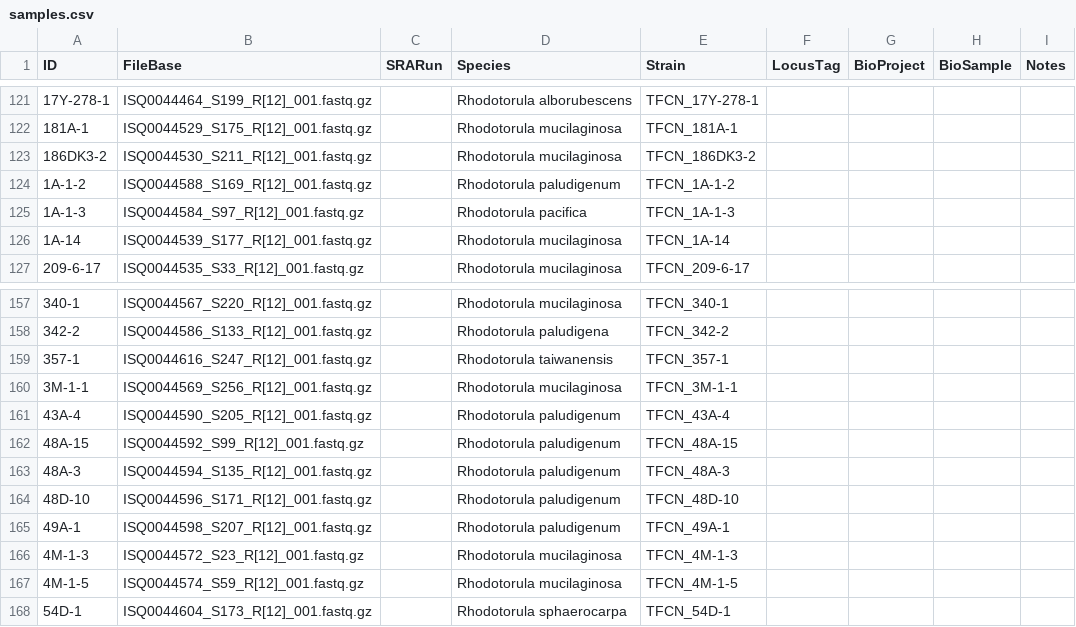
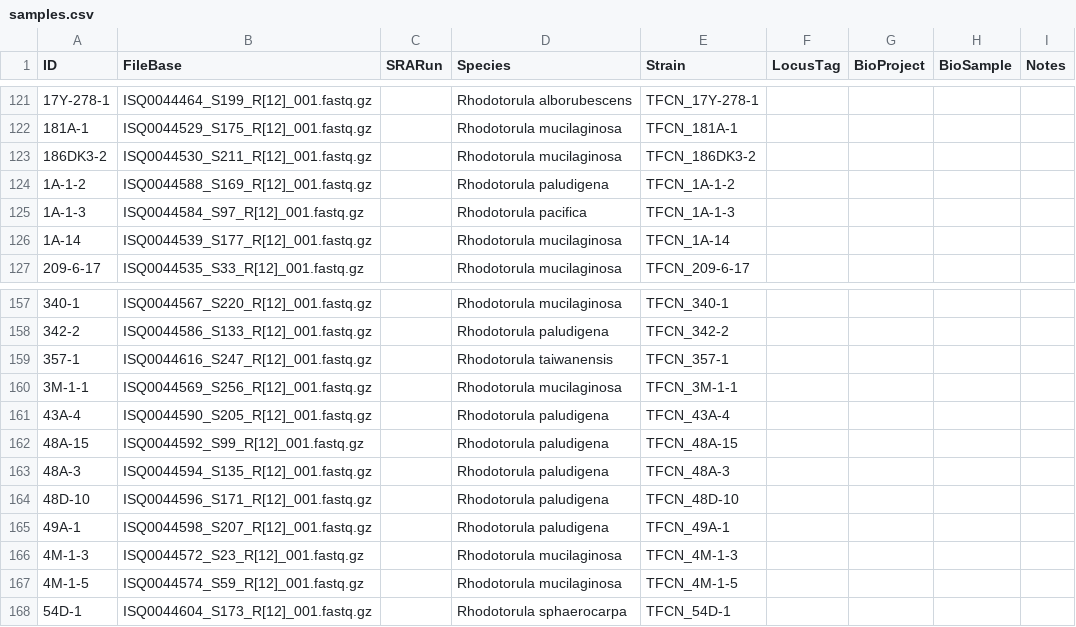
Before and after one commit to stajichlab/ExtremeRhodotorula_DraftGenomes, a CSV file: samples.csv, drawn as a sheet; only a part is shown, gaps mark what is left out; the diff names each change by its address in the sheet, - before the commit and + after, or states it on an @@ line.

Commit message:
spelling fix

```diff
--- a/samples.csv
+++ b/samples.csv
-D124 (Species): Rhodotorula paludigenum
+D124 (Species): Rhodotorula paludigena
-D161:D165 (Species): Rhodotorula paludigenum
+D161:D165 (Species): Rhodotorula paludigena
```
